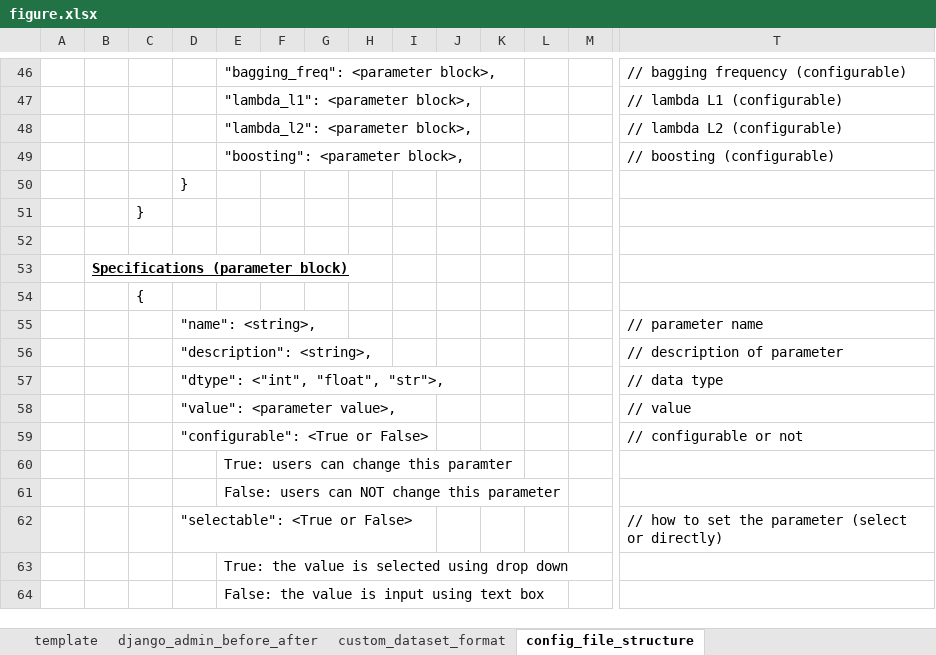
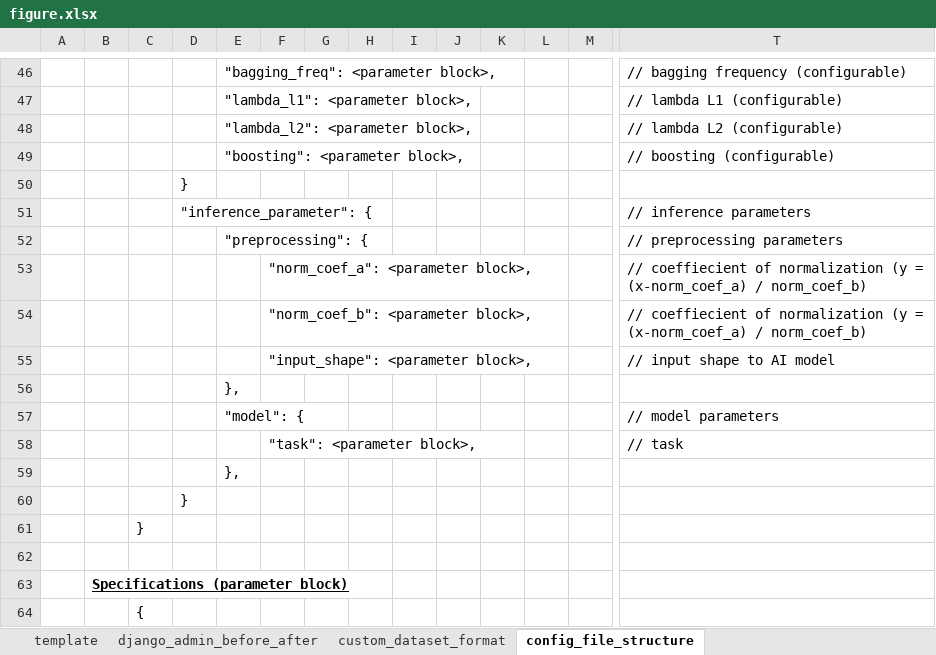
Before and after one commit to ryoma-jp/AI_Dashboard, an Excel workbook: figure/figure.xlsx, sheet config_file_structure, drawn as a sheet; only a part is shown, gaps mark what is left out; the shorter side is filled out with more unchanged rows; values as stored, in another font and other column widths than the file's, no borders; rows hold the shown columns only; the diff names each change by its address in the sheet, - before the commit and + after, or states it on an @@ line.

Commit message:
streaming for trained model with AI Dashboard

```diff
--- a/figure/figure.xlsx (sheet config_file_structure)
+++ b/figure/figure.xlsx (sheet config_file_structure)
+row 51:  |  |  | "inference_parameter": { |  |  |  |  |  |  |  |  |  | // inference parameters
+row 52:  |  |  |  | "preprocessing": { |  |  |  |  |  |  |  |  | // preprocessing parameters
+row 53:  |  |  |  |  | "norm_coef_a": <parameter block>, |  |  |  |  |  |  |  | // coeffiecient of normalization (y = (x-norm_coef_a) / norm_coef_b)
+row 54:  |  |  |  |  | "norm_coef_b": <parameter block>, |  |  |  |  |  |  |  | // coeffiecient of normalization (y = (x-norm_coef_a) / norm_coef_b)
+row 55:  |  |  |  |  | "input_shape": <parameter block>, |  |  |  |  |  |  |  | // input shape to AI model
+row 56:  |  |  |  | },
+row 57:  |  |  |  | "model": { |  |  |  |  |  |  |  |  | // model parameters
+row 58:  |  |  |  |  | "task": <parameter block>, |  |  |  |  |  |  |  | // task
+row 59:  |  |  |  | },
+row 60:  |  |  | }
```
Also changed, not shown: 5 other files.
